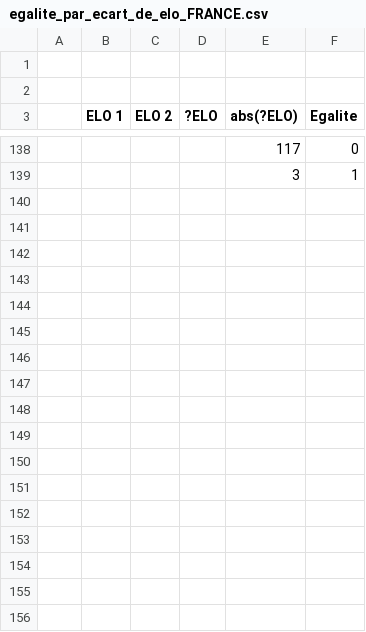
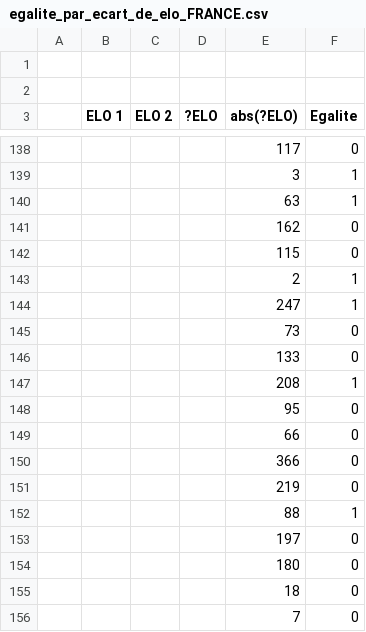
Before and after one commit to FLAGGED43497714/clubelo, a CSV file: data/egalite_par_ecart_de_elo_FRANCE.csv, drawn as a sheet; only a part is shown, gaps mark what is left out; the diff covers the shown part only.

```diff
--- a/data/egalite_par_ecart_de_elo_FRANCE.csv
+++ b/data/egalite_par_ecart_de_elo_FRANCE.csv
@@ -139 +139,18 @@
 ,,,,3,1
+,,,,63,1
+,,,,162,0
+,,,,115,0
+,,,,2,1
+,,,,247,1
+,,,,73,0
+,,,,133,0
+,,,,208,1
+,,,,95,0
+,,,,66,0
+,,,,366,0
+,,,,219,0
+,,,,88,1
+,,,,197,0
+,,,,180,0
+,,,,18,0
+,,,,7,0
```
Also changed, not shown: 35 added rows elsewhere in this file, 2 other files.
